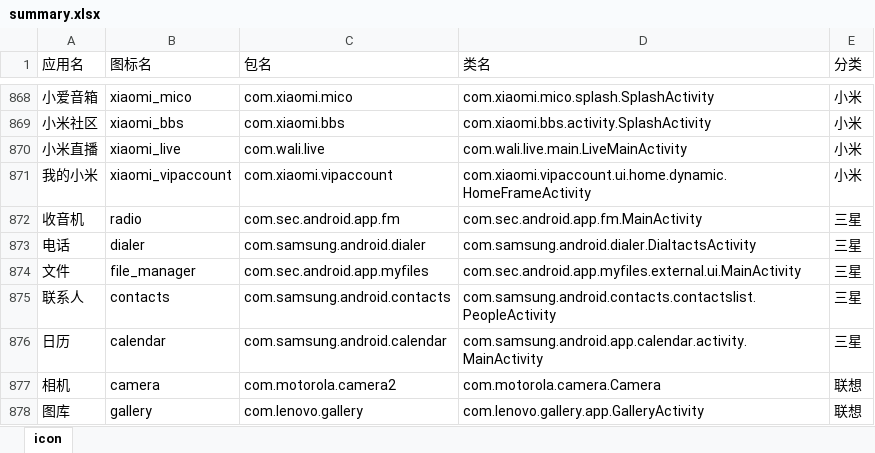
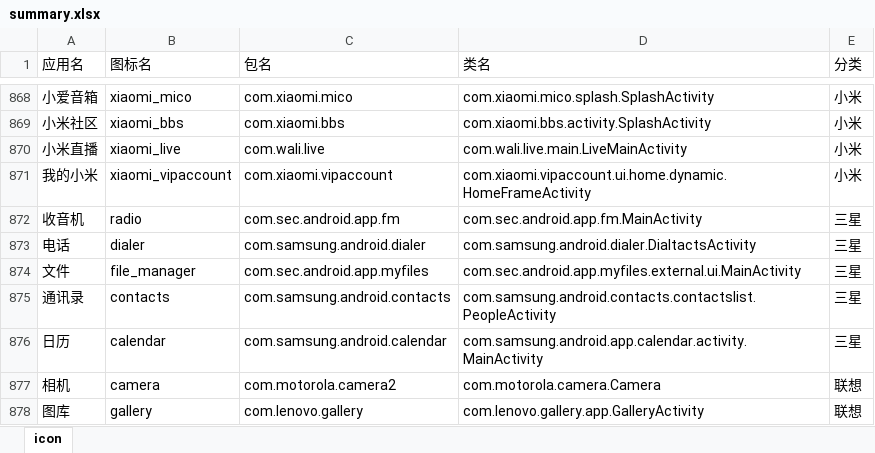
Before and after one commit to cjycsm/mistiness-iconpack, an Excel workbook: summary.xlsx, sheet icon, drawn as a sheet; only a part is shown, gaps mark what is left out; values as stored, in another font and other column widths than the file's, no borders; the diff covers the shown part only; the diff names each change by its address in the sheet, - before the commit and + after, or states it on an @@ line.

```diff
--- a/summary.xlsx (sheet icon)
+++ b/summary.xlsx (sheet icon)
-A875 (应用名): 联系人
+A875 (应用名): 通讯录
```
Also changed, not shown: 1 added row, 1 removed row and 7 edited cells elsewhere in this sheet, 5 other files.
